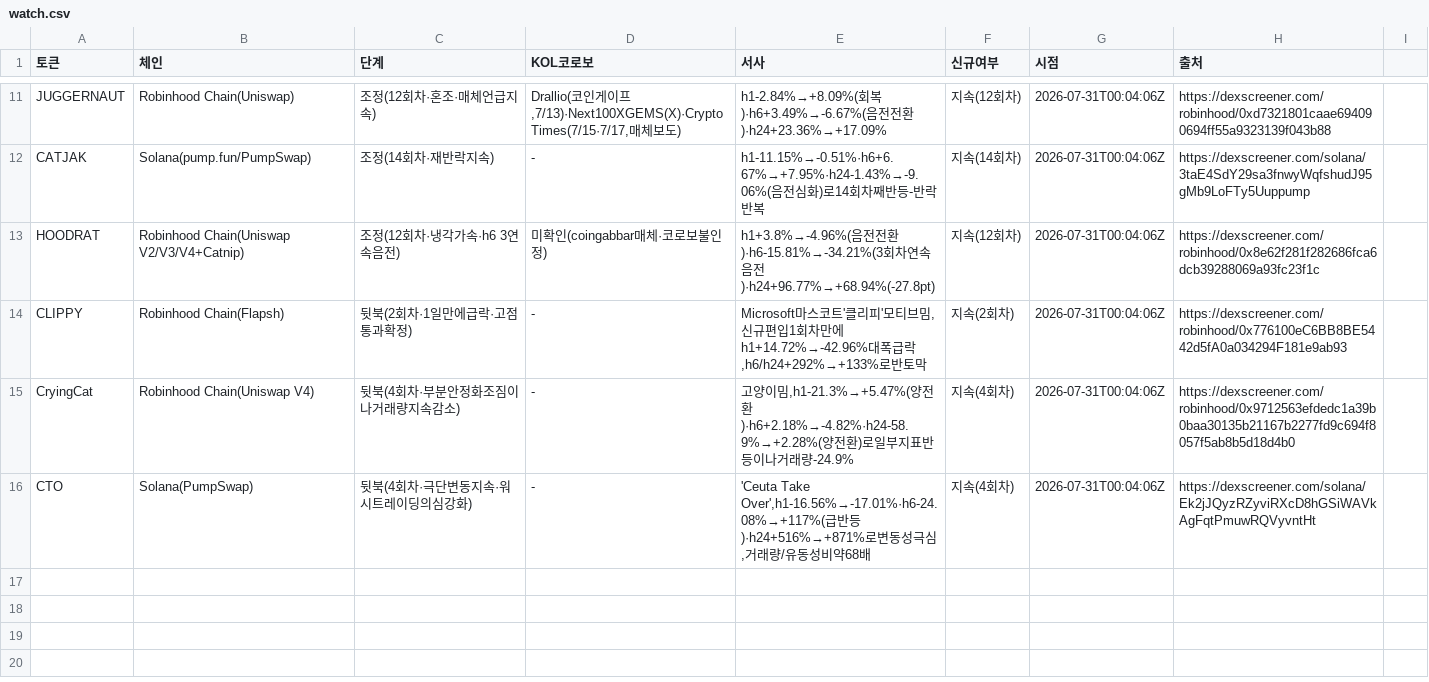
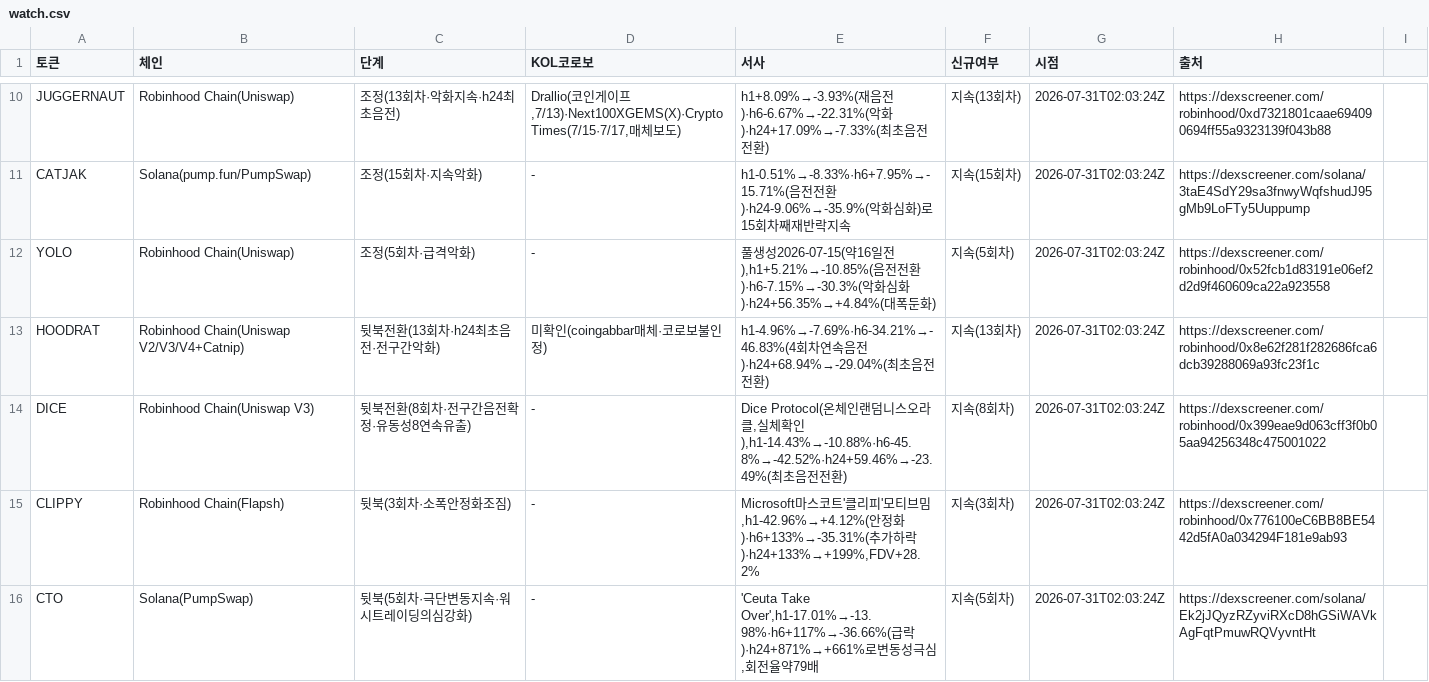
Before and after one commit to HoinKwak/study, a CSV file: research/kol/watch.csv, drawn as a sheet; only a part is shown, gaps mark what is left out; removed rows and columns are numbered as before the commit, all else as after; the diff covers the shown part only; the diff names each change by its address in the sheet, - before the commit and + after, or states it on an @@ line.

```diff
--- a/research/kol/watch.csv
+++ b/research/kol/watch.csv
-C10 (단계): 조정(12회차·혼조·매체언급지속)
+C10 (단계): 조정(13회차·악화지속·h24최초음전)
-E10 (서사): h1-2.84%→+8.09%(회복)·h6+3.49%→-6.67%(음전전환)·h24+23.36%→+17.09%
+E10 (서사): h1+8.09%→-3.93%(재음전)·h6-6.67%→-22.31%(악화)·h24+17.09%→-7.33%(최초음전전환)
-F10 (신규여부): 지속(12회차)
+F10 (신규여부): 지속(13회차)
-G10:G11 (시점): 2026-07-31T00:04:06Z
+G10:G11 (시점): 2026-07-31T02:03:24Z
-C11 (단계): 조정(14회차·재반락지속)
+C11 (단계): 조정(15회차·지속악화)
-E11 (서사): h1-11.15%→-0.51%·h6+6.67%→+7.95%·h24-1.43%→-9.06%(음전심화)로14회차째반등-반락반복
+E11 (서사): h1-0.51%→-8.33%·h6+7.95%→-15.71%(음전전환)·h24-9.06%→-35.9%(악화심화)로15회차째재반락지속
-F11 (신규여부): 지속(14회차)
+F11 (신규여부): 지속(15회차)
+row 12: YOLO | Robinhood Chain(Uniswap) | 조정(5회차·급격악화) | - | 풀생성2026-07-15(약16일전),h1+5.21%→-10.85%(음전전환)·h6-7.15%→-30.3%(악화심화)·h24+56.35%→+4.84%(대폭둔화) | 지속(5회차) | 2026-07-31T02:03:24Z | https://dexscreener.com/robinhood/0x52fcb1d83191e06ef2d2d9f460609ca22a923558
-C13 (단계): 조정(12회차·냉각가속·h6 3연속음전)
+C13 (단계): 뒷북전환(13회차·h24최초음전·전구간악화)
-E13 (서사): h1+3.8%→-4.96%(음전전환)·h6-15.81%→-34.21%(3회차연속음전)·h24+96.77%→+68.94%(-27.8pt)
+E13 (서사): h1-4.96%→-7.69%·h6-34.21%→-46.83%(4회차연속음전)·h24+68.94%→-29.04%(최초음전전환)
-F13 (신규여부): 지속(12회차)
+F13 (신규여부): 지속(13회차)
-G13 (시점): 2026-07-31T00:04:06Z
+G13 (시점): 2026-07-31T02:03:24Z
+row 14: DICE | Robinhood Chain(Uniswap V3) | 뒷북전환(8회차·전구간음전확정·유동성8연속유출) | - | Dice Protocol(온체인랜덤니스오라클,실체확인),h1-14.43%→-10.88%·h6-45.8%→-42.52%·h24+59.46%→-23.49%(최초음전전환) | 지속(8회차) | 2026-07-31T02:03:24Z | https://dexscreener.com/robinhood/0x399eae9d063cff3f0b05aa94256348c475001022
-C15 (단계): 뒷북(2회차·1일만에급락·고점통과확정)
+C15 (단계): 뒷북(3회차·소폭안정화조짐)
-E15 (서사): …모티브밈,신규편입1회차만에h1+14.72%→-42.96%대폭급락,h6/h24+292%→+133%로반토막
+E15 (서사): …모티브밈,h1-42.96%→+4.12%(안정화)·h6+133%→-35.31%(추가하락)·h24+133%→+199%,FDV+28.2%
-F15 (신규여부): 지속(2회차)
+F15 (신규여부): 지속(3회차)
-G15 (시점): 2026-07-31T00:04:06Z
+G15 (시점): 2026-07-31T02:03:24Z
-row 15: CryingCat | Robinhood Chain(Uniswap V4) | 뒷북(4회차·부분안정화조짐이나거래량지속감소) | - | 고양이밈,h1-21.3%→+5.47%(양전환)·h6+2.18%→-4.82%·h24-58.9%→+2.28%(양전환)로일부지표반등이나거래량-24.9% | 지속(4회차) | 2026-07-31T00:04:06Z | https://dexscreener.com/robinhood/0x9712563efdedc1a39b0baa30135b21167b2277fd9c694f8057f5ab8b5d18d4b0
-C16 (단계): 뒷북(4회차·극단변동지속·워시트레이딩의심강화)
+C16 (단계): 뒷북(5회차·극단변동지속·워시트레이딩의심강화)
-E16 (서사): 'Ceuta Take Over',h1-16.56%→-17.01%·h6-24.08%→+117%(급반등)·h24+516%→+871%로변동성극심,거래량/유동성비약68배
+E16 (서사): 'Ceuta Take Over',h1-17.01%→-13.98%·h6+117%→-36.66%(급락)·h24+871%→+661%로변동성극심,회전율약79배
-F16 (신규여부): 지속(4회차)
+F16 (신규여부): 지속(5회차)
-G16 (시점): 2026-07-31T00:04:06Z
+G16 (시점): 2026-07-31T02:03:24Z
```
Also changed, not shown: 3 added rows, 4 removed rows and 23 edited cells elsewhere in this file, 2 other files.
